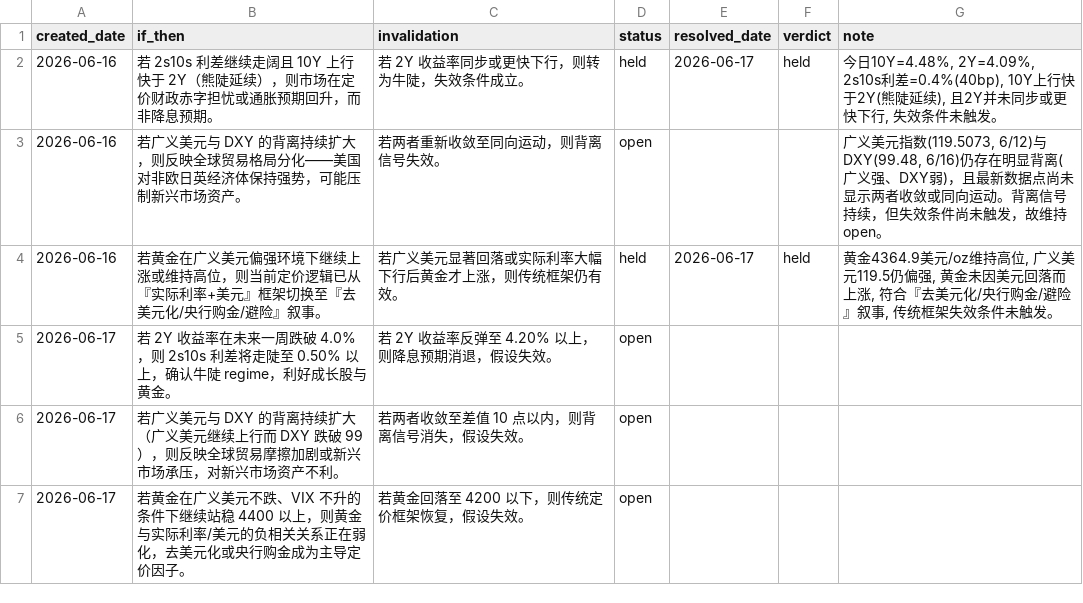
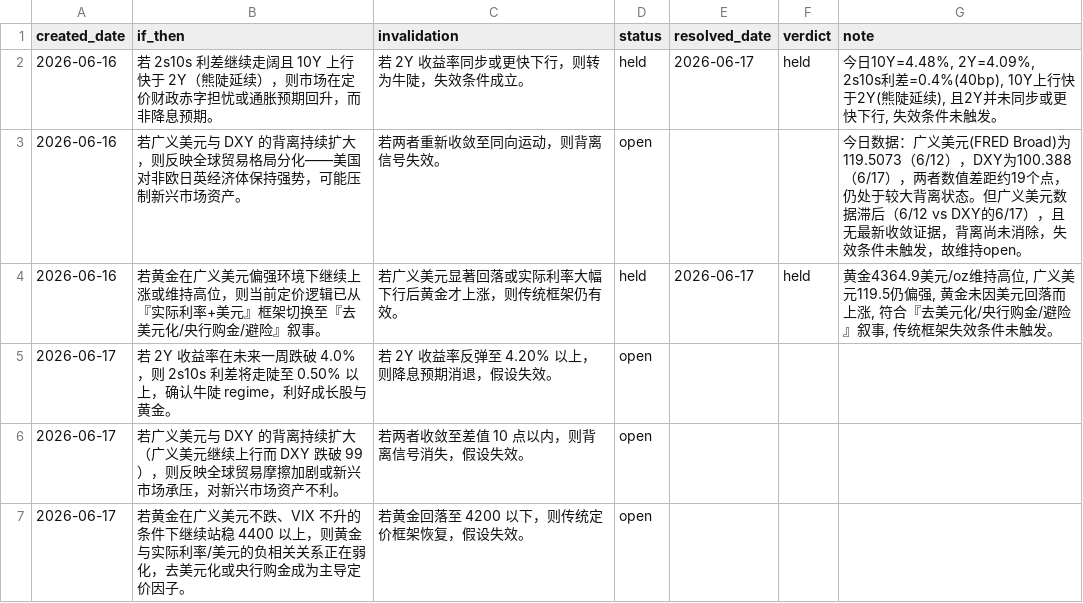
Before and after one commit to MochiXu/newsletter, a CSV file: data/hypotheses.csv, drawn as a sheet.

```diff
--- a/data/hypotheses.csv
+++ b/data/hypotheses.csv
@@ -2,3 +2,3 @@ created_date,if_then,invalidation,status,resolved_date,verdict,note
 2026-06-16,若 2s10s 利差继续走阔且 10Y 上行快于 2Y（熊陡延续），则市场在定价财政赤字担忧或通胀预期回升，而非降息预期。,若 2Y 收益率同步或更快下行，则转为牛陡，失效条件成立。,held,2026-06-17,held,"今日10Y=4.48%, 2Y=4.09%, 2s10s利差=0.4%(40bp), 10Y上行快于2Y(熊陡延续), 且2Y并未同步或更快下行, 失效条件未触发。"
-2026-06-16,若广义美元与 DXY 的背离持续扩大，则反映全球贸易格局分化——美国对非欧日英经济体保持强势，可能压制新兴市场资产。,若两者重新收敛至同向运动，则背离信号失效。,open,,,"广义美元指数(119.5073, 6/12)与 DXY(99.48, 6/16)仍存在明显背离(广义强、DXY弱)，且最新数据点尚未显示两者收敛或同向运动。背离信号持续，但失效条件尚未触发，故维持 open。"
+2026-06-16,若广义美元与 DXY 的背离持续扩大，则反映全球贸易格局分化——美国对非欧日英经济体保持强势，可能压制新兴市场资产。,若两者重新收敛至同向运动，则背离信号失效。,open,,,今日数据：广义美元(FRED Broad)为119.5073（6/12），DXY为100.388（6/17），两者数值差距约19个点，仍处于较大背离状态。但广义美元数据滞后（6/12 vs DXY的6/17），且无最新收敛证据，背离尚未消除，失效条件未触发，故维持open。
 2026-06-16,若黄金在广义美元偏强环境下继续上涨或维持高位，则当前定价逻辑已从『实际利率+美元』框架切换至『去美元化/央行购金/避险』叙事。,若广义美元显著回落或实际利率大幅下行后黄金才上涨，则传统框架仍有效。,held,2026-06-17,held,"黄金4364.9美元/oz维持高位, 广义美元119.5仍偏强, 黄金未因美元回落而上涨, 符合『去美元化/央行购金/避险』叙事, 传统框架失效条件未触发。"
```
Also changed, not shown: data/observations.csv, 4 other files.
